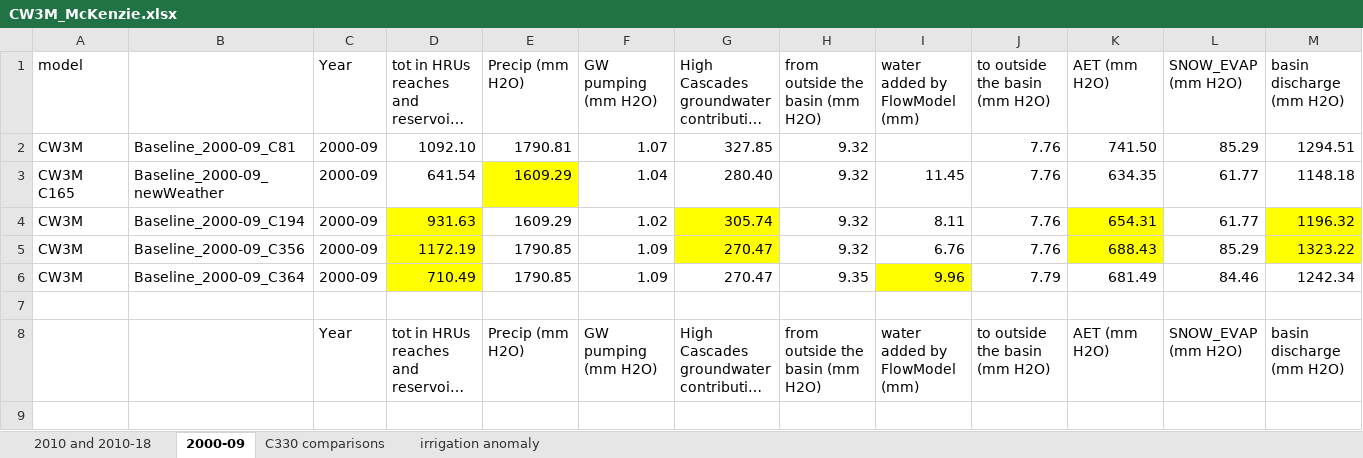
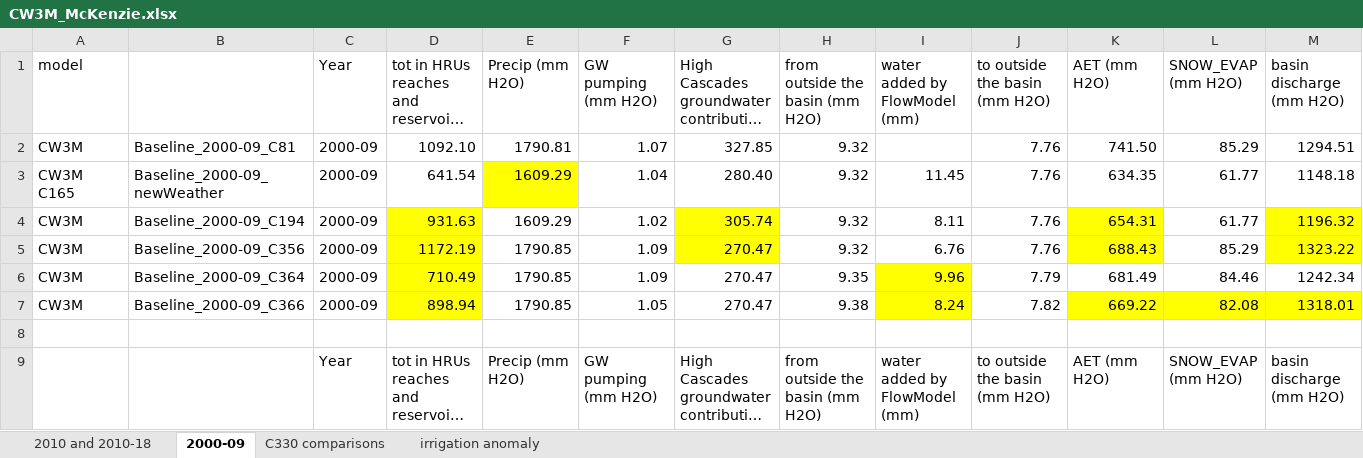
Before and after one commit to DavidConklin1947/CW3M, an Excel workbook: DataCW3M/RegressionTesting/CW3M_McKenzie.xlsx, sheet 2000-09, drawn as a sheet; only a part is shown; long unchanged cells end in …; values as stored, in another font and other column widths than the file's, no borders; rows hold the shown columns only; the diff names each change by its address in the sheet, - before the commit and + after, or states it on an @@ line.

Commit message:
Save the layer data and the IC file after spinning up C366 for 2000-09.

```diff
--- a/DataCW3M/RegressionTesting/CW3M_McKenzie.xlsx (sheet 2000-09)
+++ b/DataCW3M/RegressionTesting/CW3M_McKenzie.xlsx (sheet 2000-09)
+row 7: CW3M | Baseline_2000-09_C366 | 2000-09 | 898.94 | 1790.85 | 1.05 | 270.47 | 9.38 | 8.24 | 7.82 | 669.22 | 82.08 | 1318.01
```
Also changed, not shown: 4 other files.
